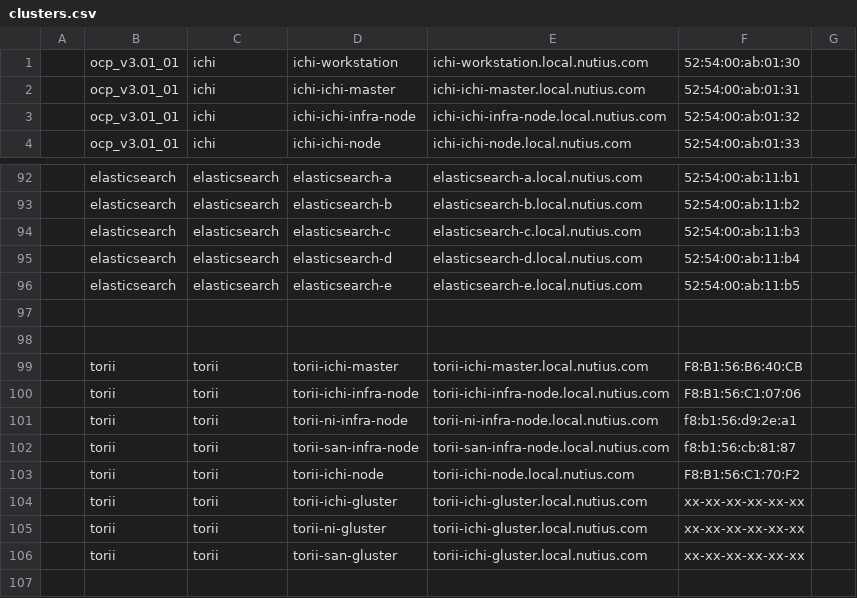
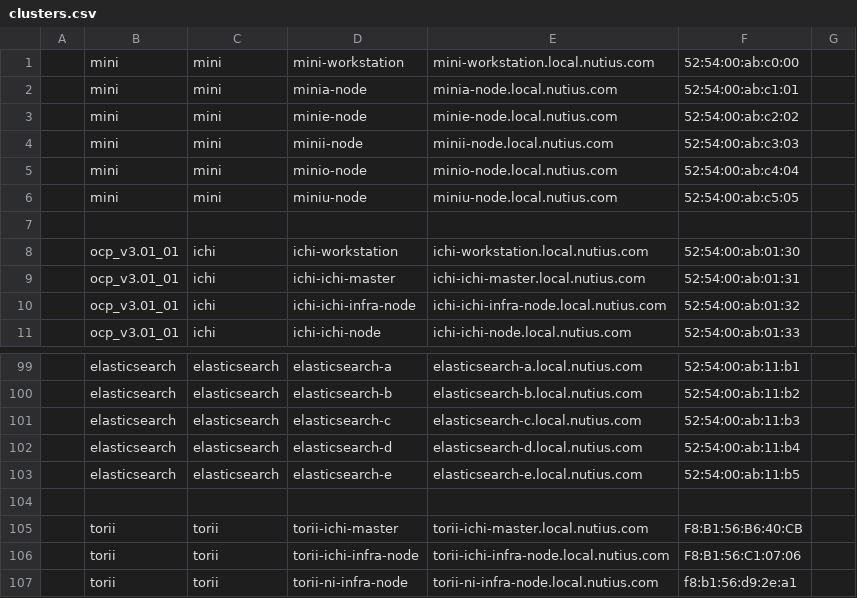
Before and after one commit to rludva/clusterns, a CSV file: clusters.csv, drawn as a sheet; only a part is shown, gaps mark what is left out; the shorter side is filled out with more unchanged rows; removed rows and columns are numbered as before the commit, all else as after; the diff names each change by its address in the sheet, - before the commit and + after, or states it on an @@ line.

Commit message:
Add mini cluster as universal template for future labs..

```diff
--- a/clusters.csv
+++ b/clusters.csv
+row 1:  | mini | mini | mini-workstation | mini-workstation.local.nutius.com | 52:54:00:ab:c0:00
+row 2:  | mini | mini | minia-node | minia-node.local.nutius.com | 52:54:00:ab:c1:01
+row 3:  | mini | mini | minie-node | minie-node.local.nutius.com | 52:54:00:ab:c2:02
+row 4:  | mini | mini | minii-node | minii-node.local.nutius.com | 52:54:00:ab:c3:03
+row 5:  | mini | mini | minio-node | minio-node.local.nutius.com | 52:54:00:ab:c4:04
+row 6:  | mini | mini | miniu-node | miniu-node.local.nutius.com | 52:54:00:ab:c5:05
+row 7: (empty)
-row 97: (empty)
```
Also changed, not shown: 7 other files.
